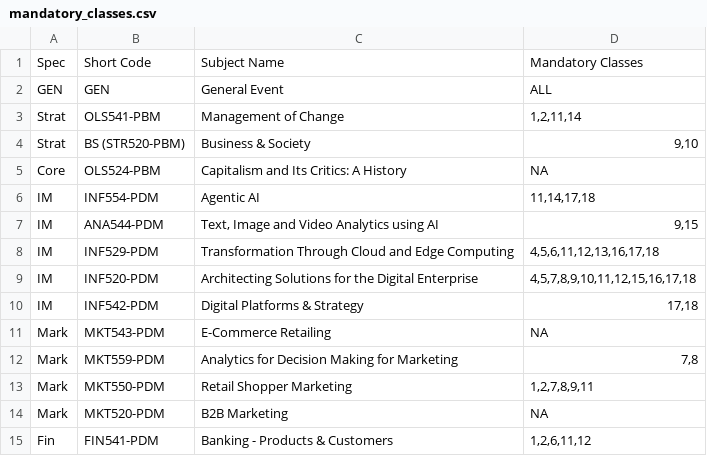
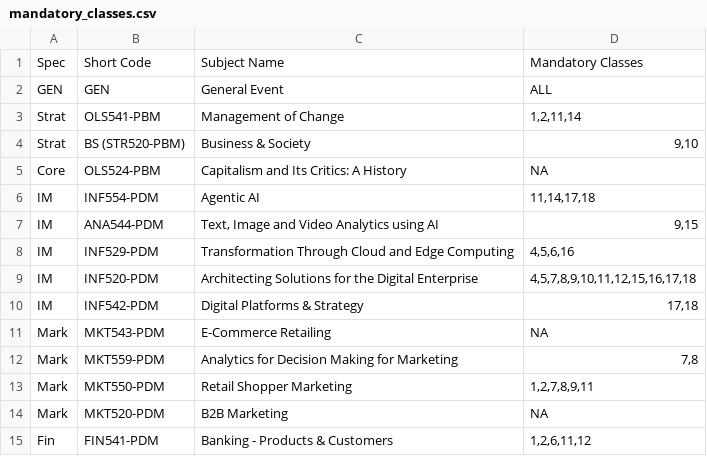
Before and after one commit to aksharsramesh/timetable-extension, a CSV file: mandatory_classes.csv, drawn as a sheet.

```diff
--- a/mandatory_classes.csv
+++ b/mandatory_classes.csv
@@ -7,3 +7,3 @@ IM,INF554-PDM,Agentic AI,"11,14,17,18"
 IM,ANA544-PDM,"Text, Image and Video Analytics using AI","9,15"
-IM,INF529-PDM,Transformation Through Cloud and Edge Computing,"4,5,6,11,12,13,16,17,18"
+IM,INF529-PDM,Transformation Through Cloud and Edge Computing,"4,5,6,16"
 IM,INF520-PDM,Architecting Solutions for the Digital Enterprise,"4,5,7,8,9,10,11,12,15,16,17,18"
```
